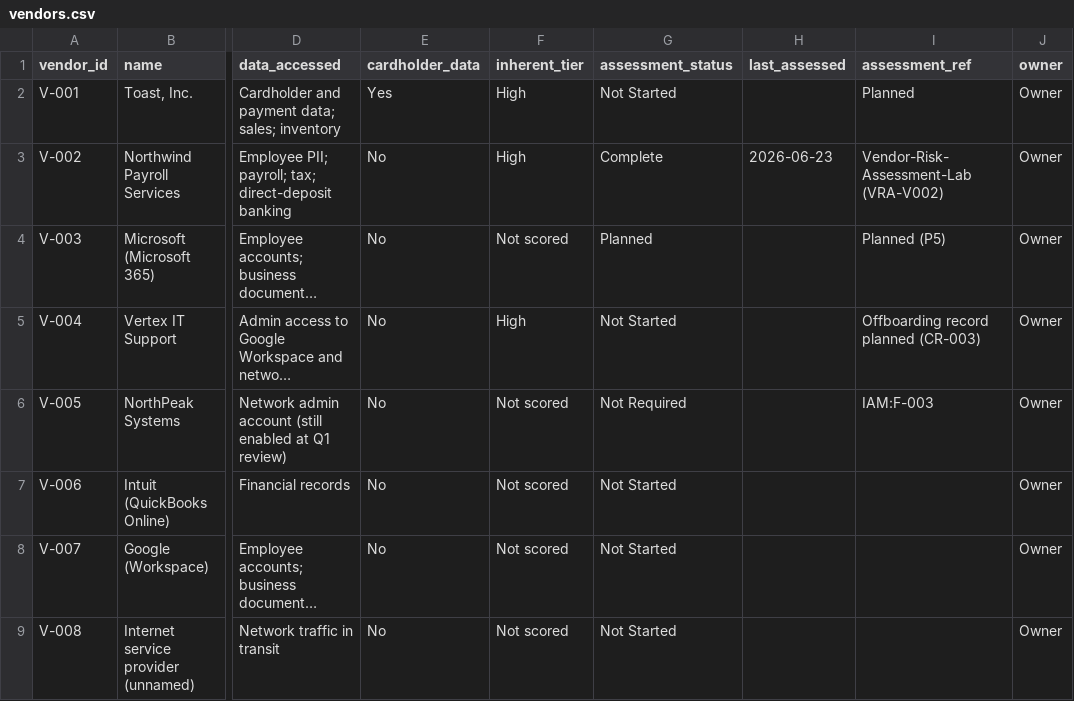
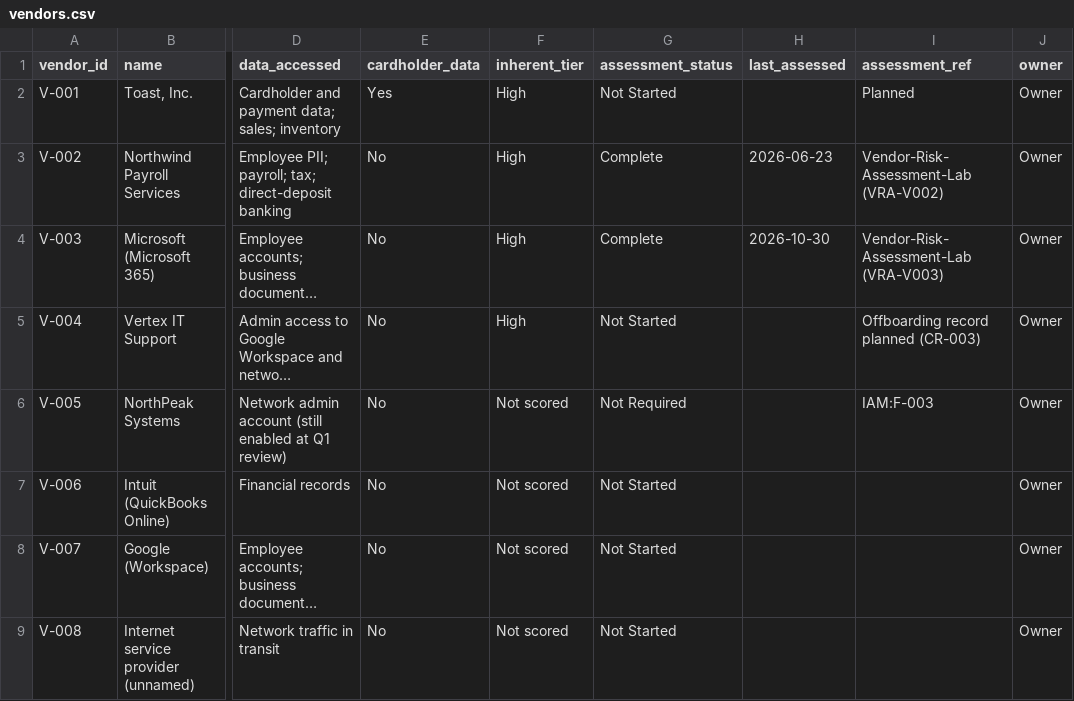
Before and after one commit to MgnCoding2020/grc-paper-project-coffee-shop, a CSV file: 00-company-profile/org/vendors.csv, drawn as a sheet; only a part is shown, gaps mark what is left out; long unchanged cells end in …; the diff names each change by its address in the sheet, - before the commit and + after, or states it on an @@ line.

```diff
--- a/00-company-profile/org/vendors.csv
+++ b/00-company-profile/org/vendors.csv
-F4 (inherent_tier): Not scored
+F4 (inherent_tier): High
-G4 (assessment_status): Planned
+G4 (assessment_status): Complete
-H4 (last_assessed): (empty)
+H4 (last_assessed): 2026-10-30
-I4 (assessment_ref): Planned (P5)
+I4 (assessment_ref): Vendor-Risk-Assessment-Lab (VRA-V003)
```
Also changed, not shown: 6 other files.
